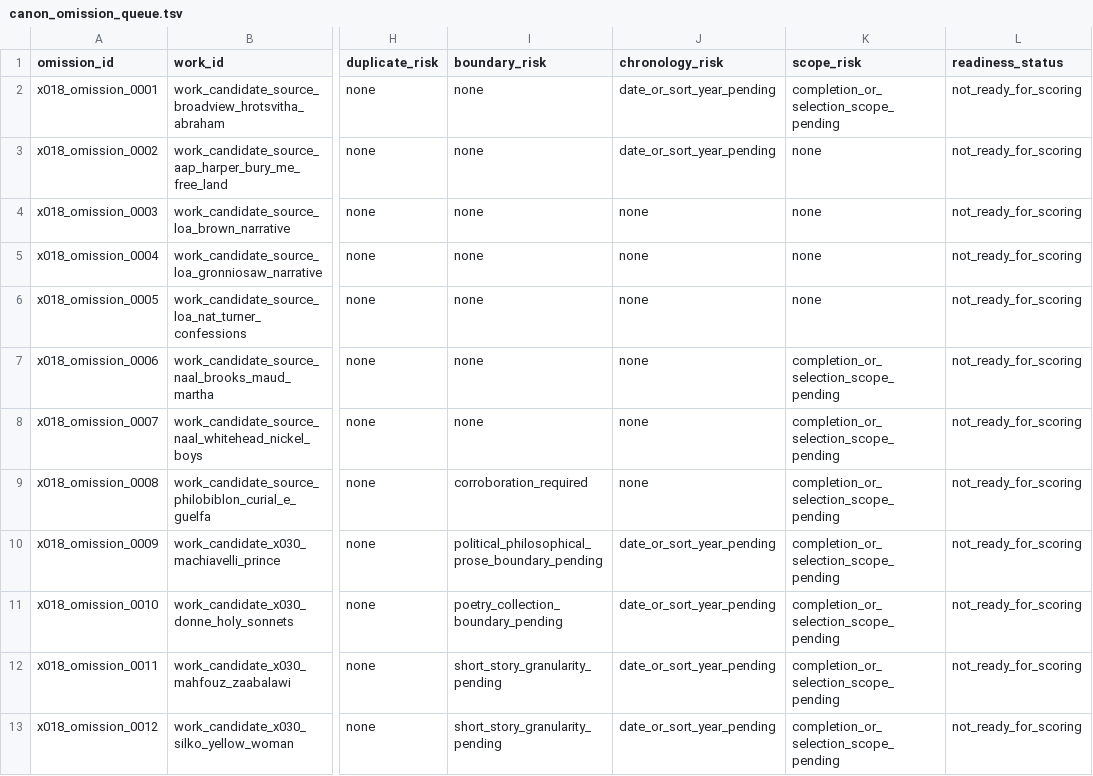
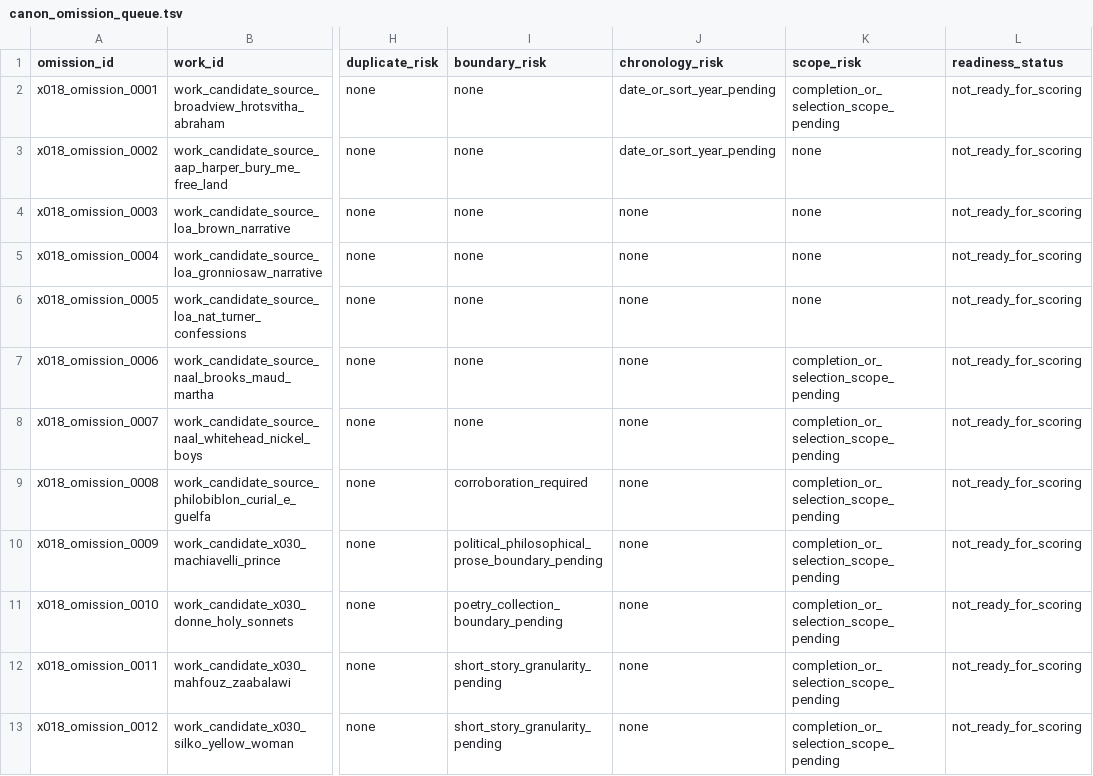
Before and after one commit to benjaminkramer50/benjaminkramer50.github.io, a TSV file: _planning/canon_build/tables/canon_omission_queue.tsv, drawn as a sheet; only a part is shown, gaps mark what is left out; the diff names each change by its address in the sheet, - before the commit and + after, or states it on an @@ line.

```diff
--- a/_planning/canon_build/tables/canon_omission_queue.tsv
+++ b/_planning/canon_build/tables/canon_omission_queue.tsv
-J10:J13 (chronology_risk): date_or_sort_year_pending
+J10:J13 (chronology_risk): none
```
Also changed, not shown: _planning/canon_build/tables/canon_packet_status.tsv, _planning/canon_build/tables/canon_scoring_inputs.tsv, 5 other files.
